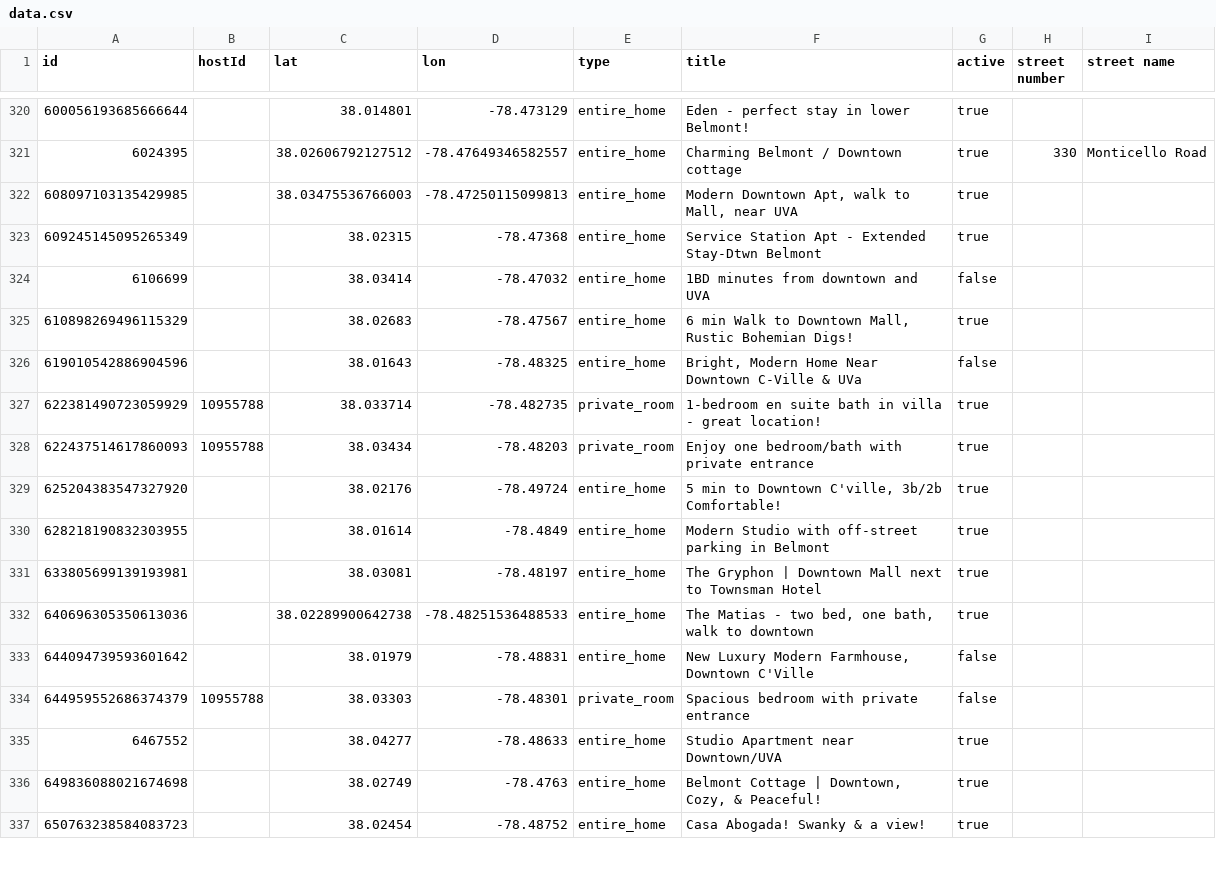
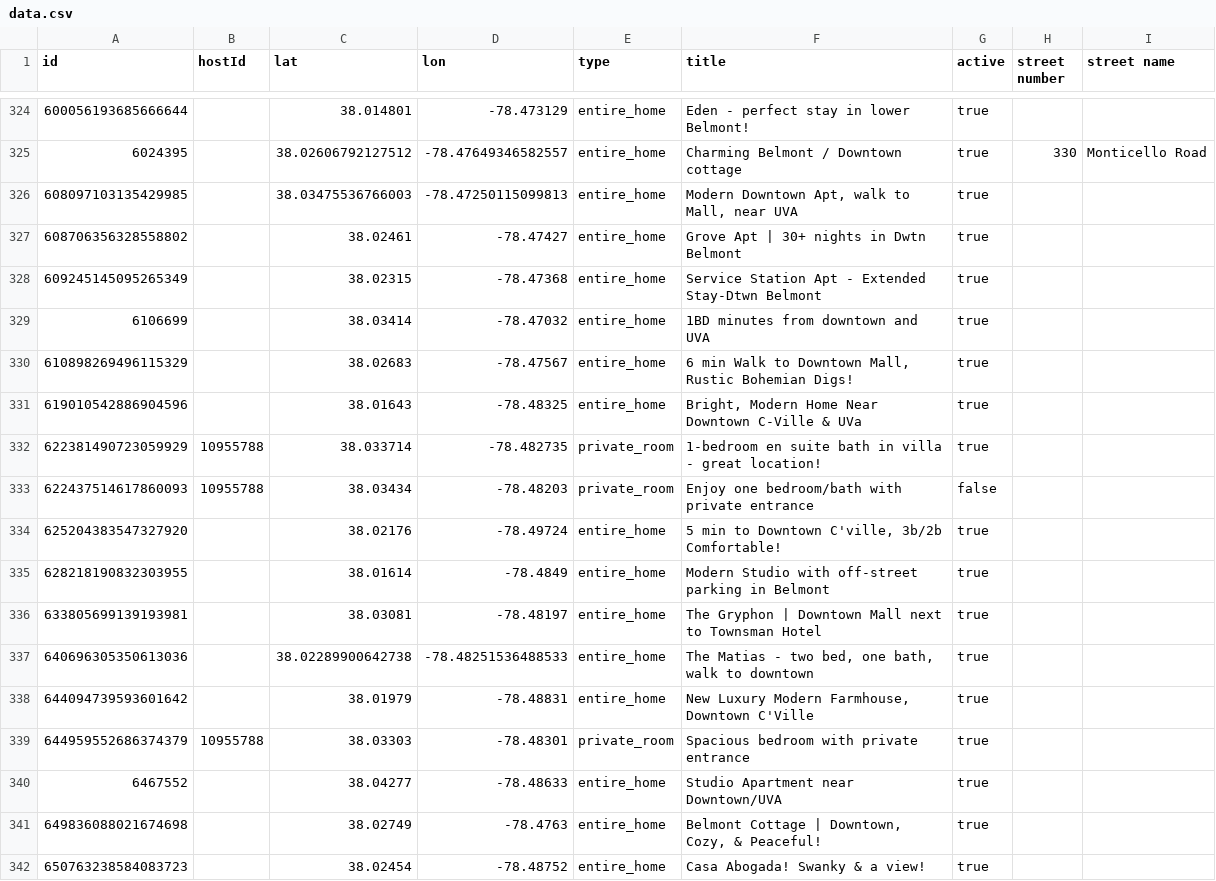
Before and after one commit to crenshaw-dev/cville-airbnbs, a CSV file: data.csv, drawn as a sheet; only a part is shown, gaps mark what is left out; addresses are those after the commit; the diff covers the shown part only; the diff names each change by its address in the sheet, - before the commit and + after, or states it on an @@ line.

```diff
--- a/data.csv
+++ b/data.csv
+row 327: 608706356328558802 |  | 38.02461 | -78.47427 | entire_home | Grove Apt | 30+ nights in Dwtn Belmont | true
-G329 (active): false
+G329 (active): true
-G331 (active): false
+G331 (active): true
-G333 (active): true
+G333 (active): false
-G338:G339 (active): false
+G338:G339 (active): true
```
Also changed, not shown: 5 added rows and 113 edited cells elsewhere in this file.
